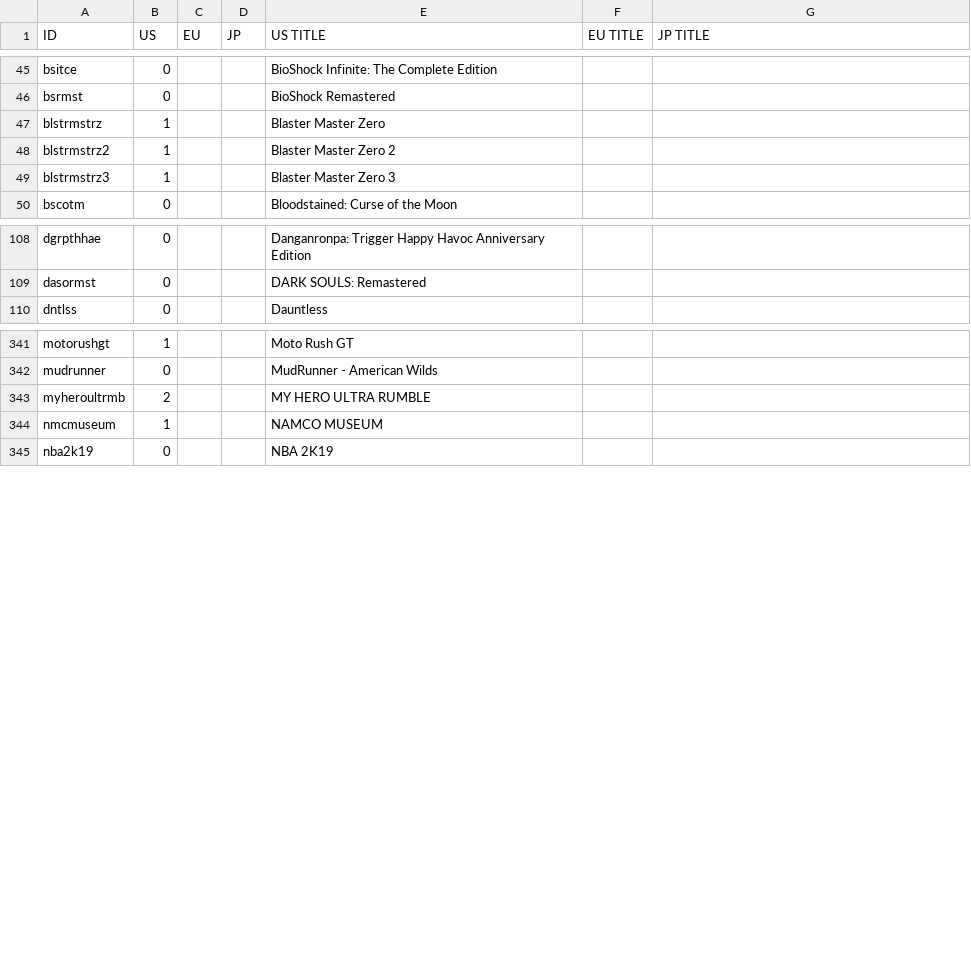
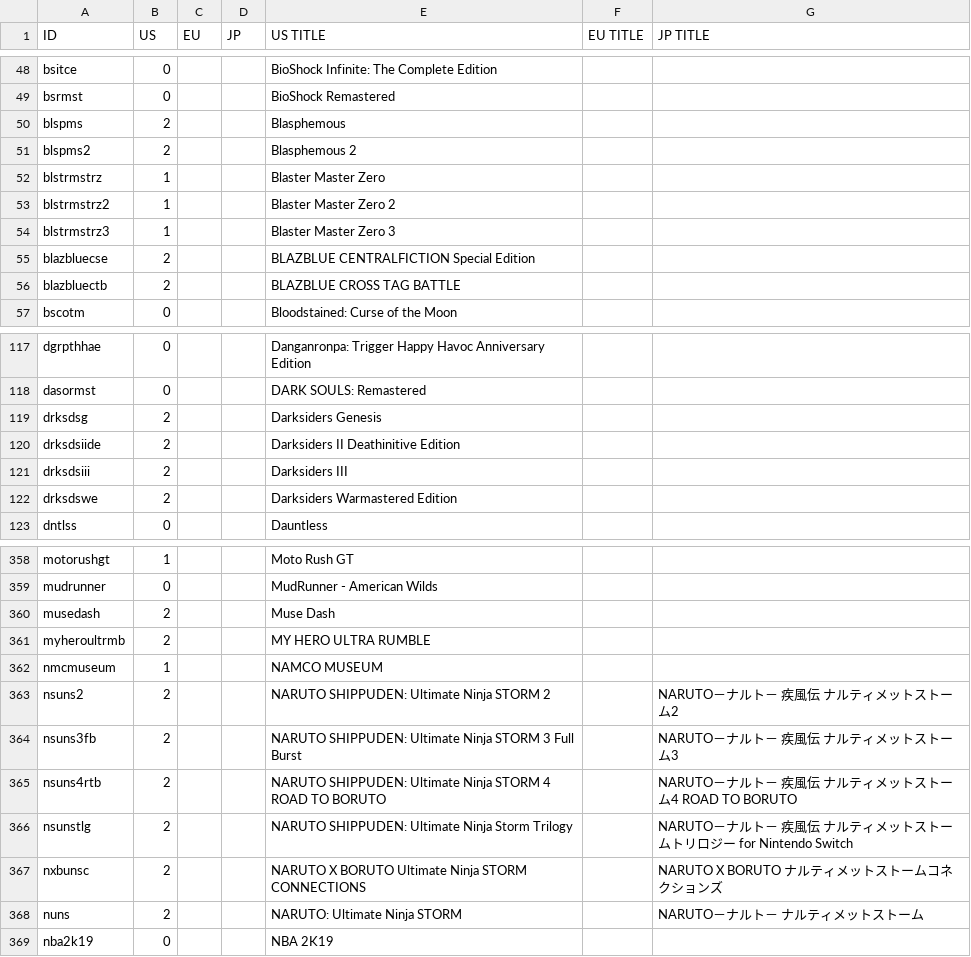
Before and after one commit to ninstar/Rich-Presence-U-DB, a CSV file: titles/hac.csv, drawn as a sheet; only a part is shown, gaps mark what is left out; the diff covers the shown part only; the diff names each change by its address in the sheet, - before the commit and + after, or states it on an @@ line.

Commit message:
Added 30+ Nintendo Switch titles
13 Sentinels: Aegis Rim
Axiom Verge
Axiom Verge 2
Blasphemous
Blasphemous 2
BLAZBLUE CENTRALFICTION Special Edition
BLAZBLUE CROSS TAG BATTLE
Broforce
Child of Light Ultimate Edition
Darksiders Genesis
Darksiders II Deathinitive Edition
Darksiders III
Darksiders Warmastered Edition
Dragon's Dogma: Dark Arisen
Hauntii
Immortals Fenyx Rising
Luigi’s Mansion 2 HD
Muse Dash
NARUTO SHIPPUDEN: Ultimate Ninja STORM 2
NARUTO SHIPPUDEN: Ultimate Ninja STORM 3 Full Burst
NARUTO SHIPPUDEN: Ultimate Ninja STORM 4 ROAD TO BORUTO
NARUTO SHIPPUDEN: Ultimate Ninja Storm Trilogy
NARUTO X BORUTO Ultimate Ninja STORM CONNECTIONS
NARUTO: Ultimate Ninja STORM
Outlast 2
Pocket Card Jockey: Ride On!
Sayonara Wild Hearts
STAR WARS: Hunters
Subnautica
Tales of Vesperia: Definitive Edition
Teenage Mutant Ninja Turtles: Shredder's Revenge
Teenage Mutant Ninja Turtles: The Cowabunga Collection
Wolfenstein II: The New Colossus
Wolfenstein: Youngblood

```diff
--- a/titles/hac.csv
+++ b/titles/hac.csv
+row 50: blspms | 2 |  |  | Blasphemous
+row 51: blspms2 | 2 |  |  | Blasphemous 2
+row 55: blazbluecse | 2 |  |  | BLAZBLUE CENTRALFICTION Special Edition
+row 56: blazbluectb | 2 |  |  | BLAZBLUE CROSS TAG BATTLE
+row 119: drksdsg | 2 |  |  | Darksiders Genesis
+row 120: drksdsiide | 2 |  |  | Darksiders II Deathinitive Edition
+row 121: drksdsiii | 2 |  |  | Darksiders III
+row 122: drksdswe | 2 |  |  | Darksiders Warmastered Edition
+row 360: musedash | 2 |  |  | Muse Dash
+row 363: nsuns2 | 2 |  |  | NARUTO SHIPPUDEN: Ultimate Ninja STORM 2 |  | NARUTO－ナルト－ 疾風伝 ナルティメットストーム2
+row 364: nsuns3fb | 2 |  |  | NARUTO SHIPPUDEN: Ultimate Ninja STORM 3 Full Burst |  | NARUTO－ナルト－ 疾風伝 ナルティメットストーム3
+row 365: nsuns4rtb | 2 |  |  | NARUTO SHIPPUDEN: Ultimate Ninja STORM 4 ROAD TO BORUTO |  | NARUTO－ナルト－ 疾風伝 ナルティメットストーム4 ROAD TO BORUTO
+row 366: nsunstlg | 2 |  |  | NARUTO SHIPPUDEN: Ultimate Ninja Storm Trilogy |  | NARUTO－ナルト－ 疾風伝 ナルティメットストームトリロジー for Nintendo Switch
+row 367: nxbunsc | 2 |  |  | NARUTO X BORUTO Ultimate Ninja STORM CONNECTIONS |  | NARUTO X BORUTO ナルティメットストームコネクションズ
+row 368: nuns | 2 |  |  | NARUTO: Ultimate Ninja STORM |  | NARUTO－ナルト－ ナルティメットストーム
```
Also changed, not shown: 19 added rows and 1 edited cell elsewhere in this file.
